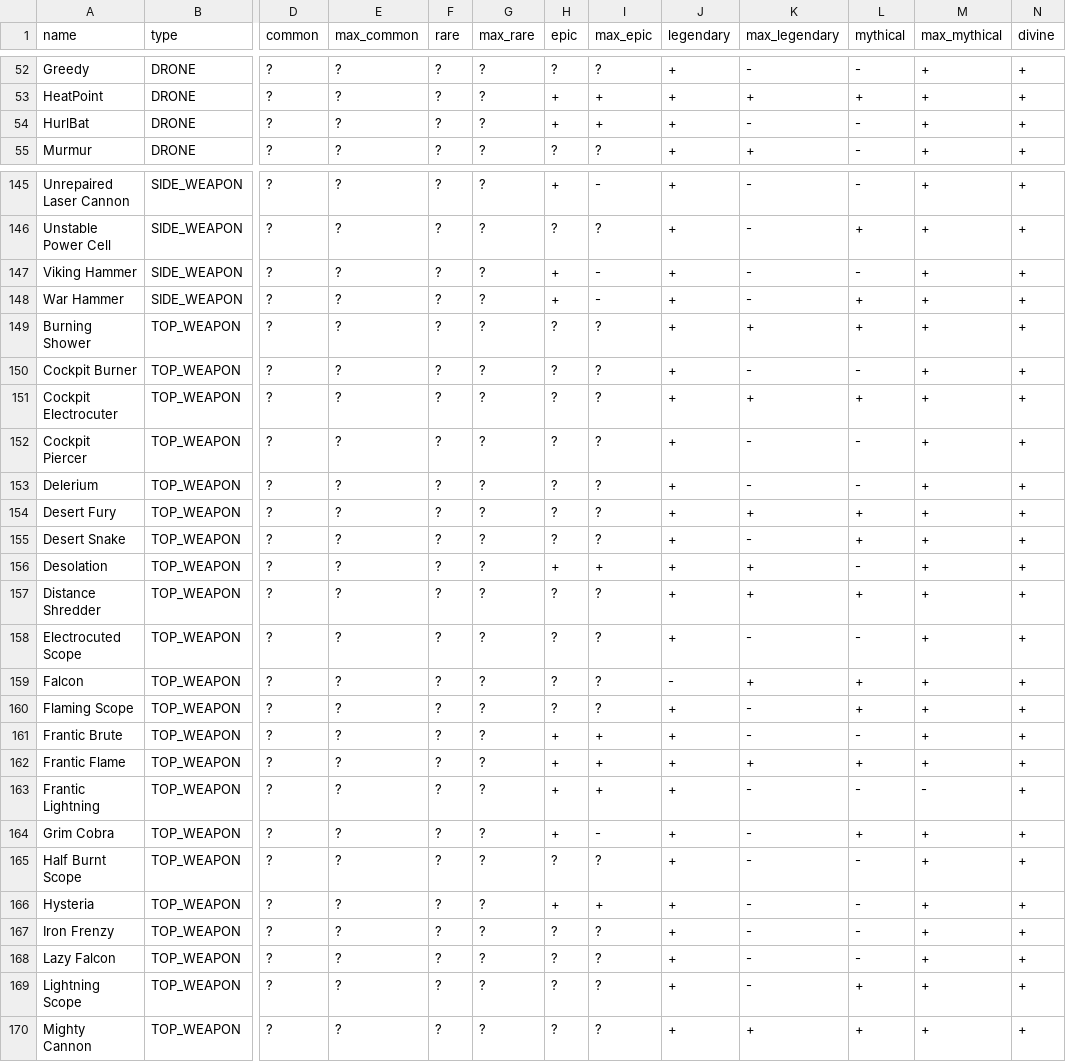
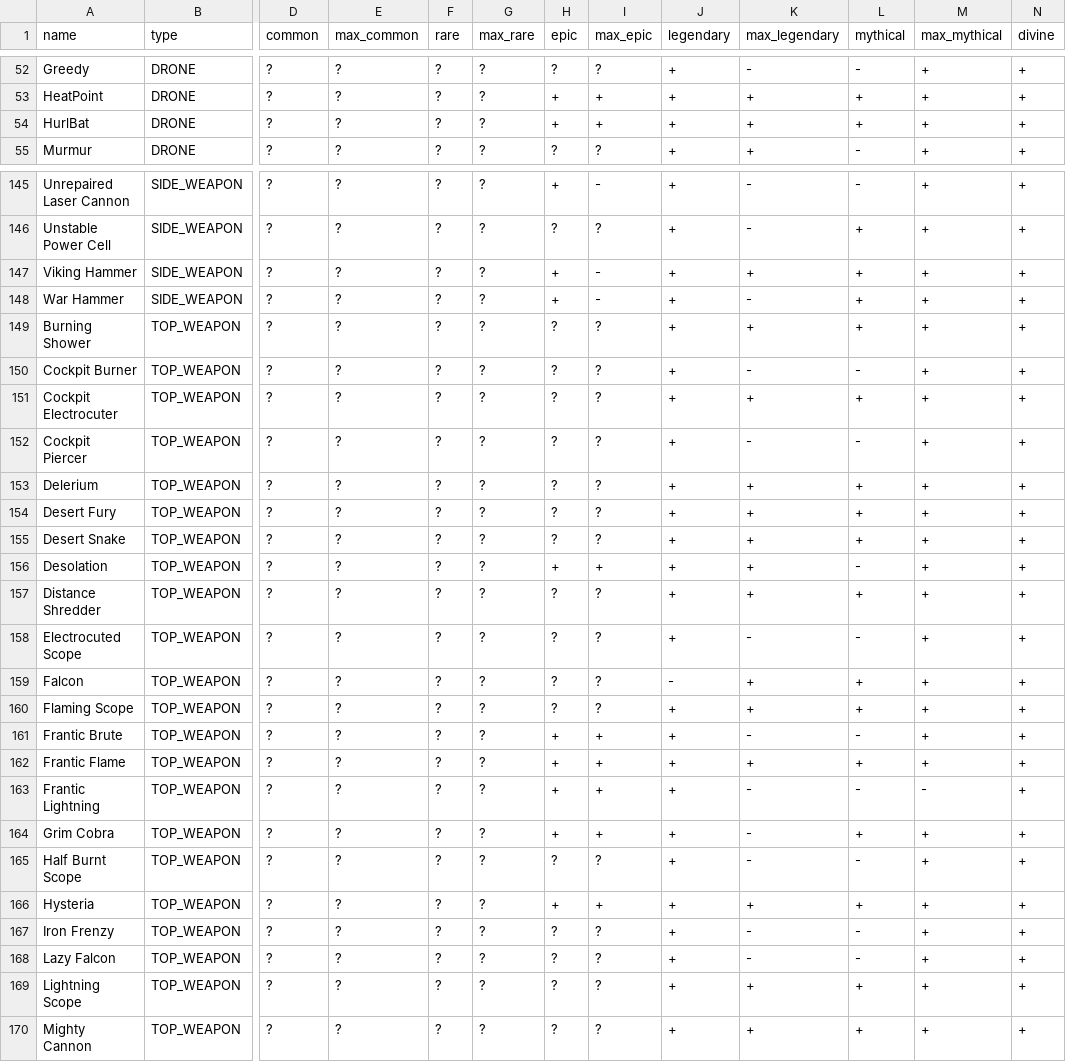
Before and after one commit to Enegg/Item-packs, a CSV file: out.csv, drawn as a sheet; only a part is shown, gaps mark what is left out; the diff covers the shown part only; the diff names each change by its address in the sheet, - before the commit and + after, or states it on an @@ line.

```diff
--- a/out.csv
+++ b/out.csv
-K54 (max_legendary): -
+K54 (max_legendary): +
-L54 (mythical): -
+L54 (mythical): +
-K147 (max_legendary): -
+K147 (max_legendary): +
-L147 (mythical): -
+L147 (mythical): +
-K153 (max_legendary): -
+K153 (max_legendary): +
-L153 (mythical): -
+L153 (mythical): +
-K155 (max_legendary): -
+K155 (max_legendary): +
-K160 (max_legendary): -
+K160 (max_legendary): +
-I164 (max_epic): -
+I164 (max_epic): +
-K166 (max_legendary): -
+K166 (max_legendary): +
-L166 (mythical): -
+L166 (mythical): +
-K169 (max_legendary): -
+K169 (max_legendary): +
```
Also changed, not shown: 5 edited cells elsewhere in this file, 2 other files.
